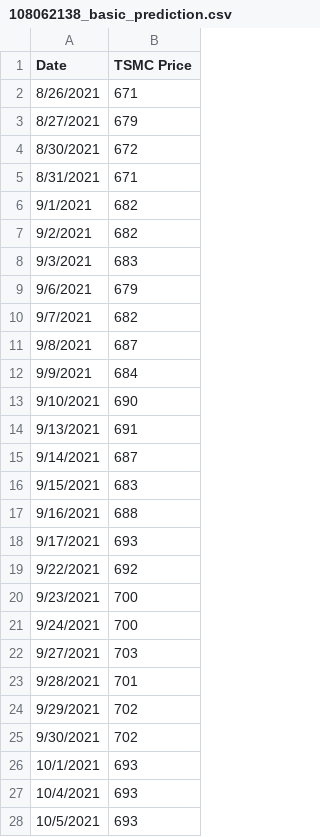
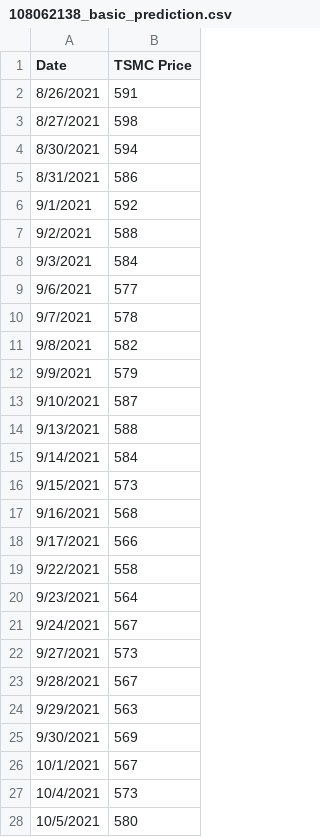
Before and after one commit to 108062138/MLlab1, a CSV file: 108062138_basic_prediction.csv, drawn as a sheet; only a part is shown; the diff covers the shown part only.

```diff
--- a/108062138_basic_prediction.csv
+++ b/108062138_basic_prediction.csv
@@ -1,28 +1,28 @@
 Date,TSMC Price
-8/26/2021,671
-8/27/2021,679
-8/30/2021,672
-8/31/2021,671
-9/1/2021,682
-9/2/2021,682
-9/3/2021,683
-9/6/2021,679
-9/7/2021,682
-9/8/2021,687
-9/9/2021,684
-9/10/2021,690
-9/13/2021,691
-9/14/2021,687
-9/15/2021,683
-9/16/2021,688
-9/17/2021,693
-9/22/2021,692
-9/23/2021,700
-9/24/2021,700
-9/27/2021,703
-9/28/2021,701
-9/29/2021,702
-9/30/2021,702
-10/1/2021,693
-10/4/2021,693
-10/5/2021,693
+8/26/2021,591
+8/27/2021,598
+8/30/2021,594
+8/31/2021,586
+9/1/2021,592
+9/2/2021,588
+9/3/2021,584
+9/6/2021,577
+9/7/2021,578
+9/8/2021,582
+9/9/2021,579
+9/10/2021,587
+9/13/2021,588
+9/14/2021,584
+9/15/2021,573
+9/16/2021,568
+9/17/2021,566
+9/22/2021,558
+9/23/2021,564
+9/24/2021,567
+9/27/2021,573
+9/28/2021,567
+9/29/2021,563
+9/30/2021,569
+10/1/2021,567
+10/4/2021,573
+10/5/2021,580
```
Also changed, not shown: 1 edited cell elsewhere in this file, 1 other file.
